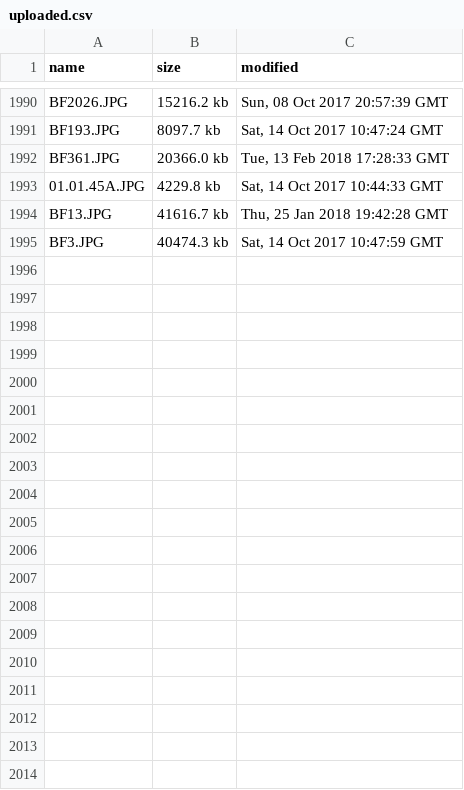
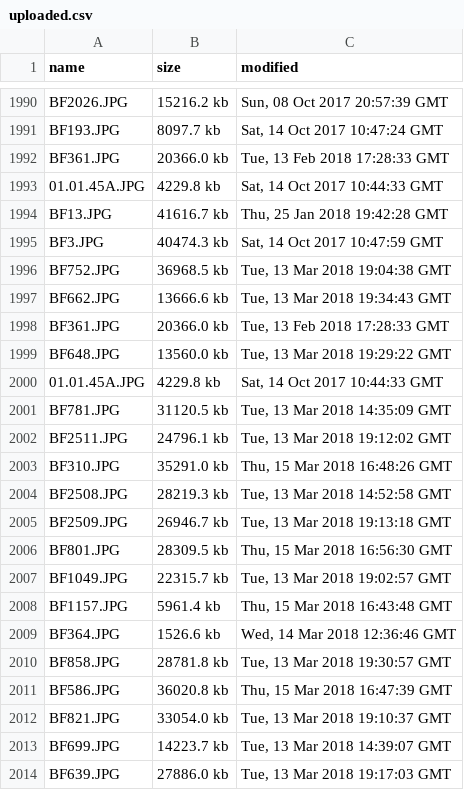
Before and after one commit to BarnesFoundation/barnes-tms-extract, a CSV file: src/image-processing/uploaded.csv, drawn as a sheet; only a part is shown, gaps mark what is left out; the diff covers the shown part only.

```diff
--- a/src/image-processing/uploaded.csv
+++ b/src/image-processing/uploaded.csv
@@ -1995 +1995,20 @@ BF13.JPG,41616.7 kb,"Thu, 25 Jan 2018 19:42:28 GMT"
 BF3.JPG,40474.3 kb,"Sat, 14 Oct 2017 10:47:59 GMT"
+BF752.JPG,36968.5 kb,"Tue, 13 Mar 2018 19:04:38 GMT"
+BF662.JPG,13666.6 kb,"Tue, 13 Mar 2018 19:34:43 GMT"
+BF361.JPG,20366.0 kb,"Tue, 13 Feb 2018 17:28:33 GMT"
+BF648.JPG,13560.0 kb,"Tue, 13 Mar 2018 19:29:22 GMT"
+01.01.45A.JPG,4229.8 kb,"Sat, 14 Oct 2017 10:44:33 GMT"
+BF781.JPG,31120.5 kb,"Tue, 13 Mar 2018 14:35:09 GMT"
+BF2511.JPG,24796.1 kb,"Tue, 13 Mar 2018 19:12:02 GMT"
+BF310.JPG,35291.0 kb,"Thu, 15 Mar 2018 16:48:26 GMT"
+BF2508.JPG,28219.3 kb,"Tue, 13 Mar 2018 14:52:58 GMT"
+BF2509.JPG,26946.7 kb,"Tue, 13 Mar 2018 19:13:18 GMT"
+BF801.JPG,28309.5 kb,"Thu, 15 Mar 2018 16:56:30 GMT"
+BF1049.JPG,22315.7 kb,"Tue, 13 Mar 2018 19:02:57 GMT"
+BF1157.JPG,5961.4 kb,"Thu, 15 Mar 2018 16:43:48 GMT"
+BF364.JPG,1526.6 kb,"Wed, 14 Mar 2018 12:36:46 GMT"
+BF858.JPG,28781.8 kb,"Tue, 13 Mar 2018 19:30:57 GMT"
+BF586.JPG,36020.8 kb,"Thu, 15 Mar 2018 16:47:39 GMT"
+BF821.JPG,33054.0 kb,"Tue, 13 Mar 2018 19:10:37 GMT"
+BF699.JPG,14223.7 kb,"Tue, 13 Mar 2018 14:39:07 GMT"
+BF639.JPG,27886.0 kb,"Tue, 13 Mar 2018 19:17:03 GMT"
```
Also changed, not shown: 31 added rows elsewhere in this file, src/image-processing/raw.csv, 6 other files.
